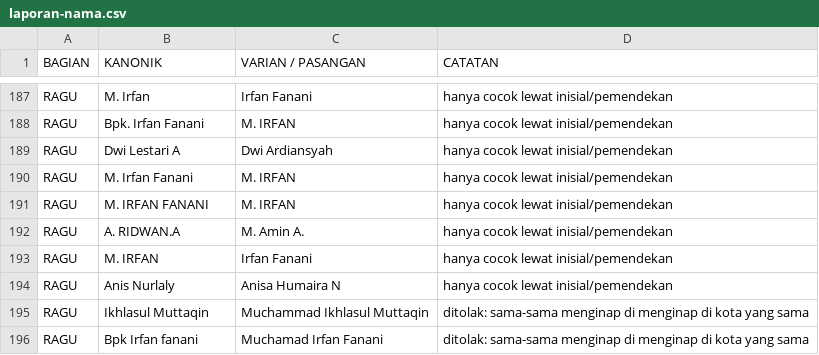
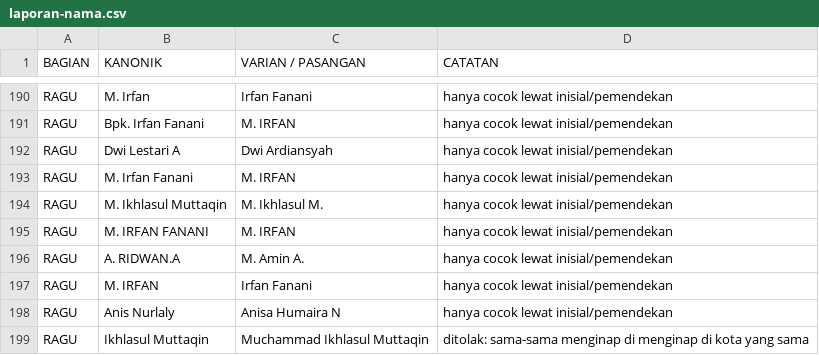
Before and after one commit to Thomas-in-Lesson/mq12-test5, a CSV file: laporan-nama.csv, drawn as a sheet; only a part is shown, gaps mark what is left out; the shorter side is filled out with more unchanged rows; the diff covers the shown part only.

```diff
--- a/laporan-nama.csv
+++ b/laporan-nama.csv
@@ -190,2 +193,3 @@
 "RAGU","M. Irfan Fanani","M. IRFAN","hanya cocok lewat inisial/pemendekan"
+"RAGU","M. Ikhlasul Muttaqin","M. Ikhlasul M.","hanya cocok lewat inisial/pemendekan"
 "RAGU","M. IRFAN FANANI","M. IRFAN","hanya cocok lewat inisial/pemendekan"
```
Also changed, not shown: 9 added rows, 5 removed rows and 5 edited cells elsewhere in this file, 5 other files.
